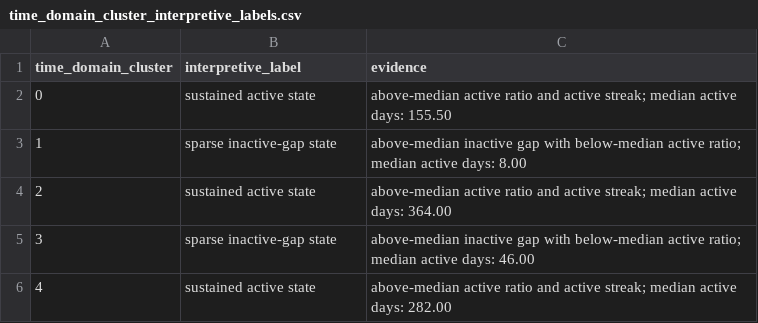
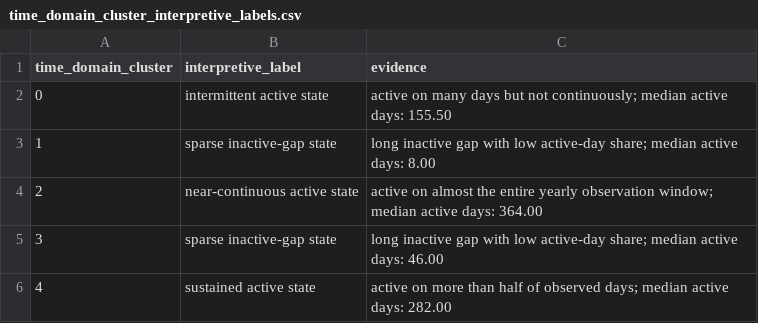
Before and after one commit to sudentrs/ethereum-wallet-behaviour-segmentation, a CSV file: results/temporal_signal_analysis_edge_sample/time_domain_cluster_interpretive_labels.csv, drawn as a sheet.

```diff
--- a/results/temporal_signal_analysis_edge_sample/time_domain_cluster_interpretive_labels.csv
+++ b/results/temporal_signal_analysis_edge_sample/time_domain_cluster_interpretive_labels.csv
@@ -1,6 +1,6 @@
 time_domain_cluster,interpretive_label,evidence
-0,sustained active state,above-median active ratio and active streak; median active days: 155.50
-1,sparse inactive-gap state,above-median inactive gap with below-median active ratio; median active days: 8.00
-2,sustained active state,above-median active ratio and active streak; median active days: 364.00
-3,sparse inactive-gap state,above-median inactive gap with below-median active ratio; median active days: 46.00
-4,sustained active state,above-median active ratio and active streak; median active days: 282.00
+0,intermittent active state,active on many days but not continuously; median active days: 155.50
+1,sparse inactive-gap state,long inactive gap with low active-day share; median active days: 8.00
+2,near-continuous active state,active on almost the entire yearly observation window; median active days: 364.00
+3,sparse inactive-gap state,long inactive gap with low active-day share; median active days: 46.00
+4,sustained active state,active on more than half of observed days; median active days: 282.00
```
Also changed, not shown: results/temporal_signal_analysis_edge_sample/signal_cluster_validation_summary.csv, results/temporal_signal_analysis_edge_sample/wavelength_cluster_interpretive_labels.csv, 40 other files.
